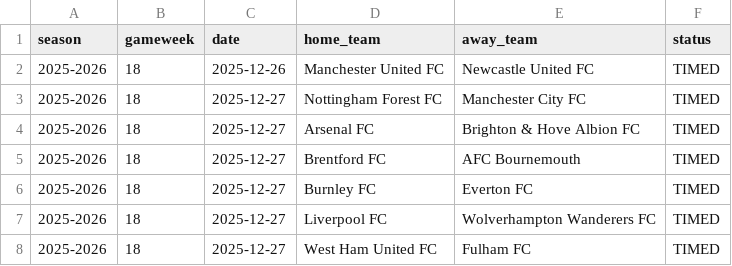
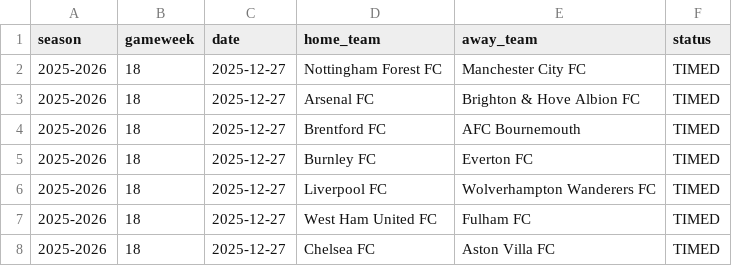
Before and after one commit to SugarAung/premier-league-predictor, a CSV file: data/live/pl_fixtures_from_api.csv, drawn as a sheet; only a part is shown; the shorter side is filled out with more unchanged rows.

```diff
--- a/data/live/pl_fixtures_from_api.csv
+++ b/data/live/pl_fixtures_from_api.csv
@@ -1,3 +1,2 @@
 season,gameweek,date,home_team,away_team,status
-2025-2026,18,2025-12-26,Manchester United FC,Newcastle United FC,TIMED
 2025-2026,18,2025-12-27,Nottingham Forest FC,Manchester City FC,TIMED
```
Also changed, not shown: data/live/live_predictions_history.csv, data/live/pl_results_from_api.csv.
